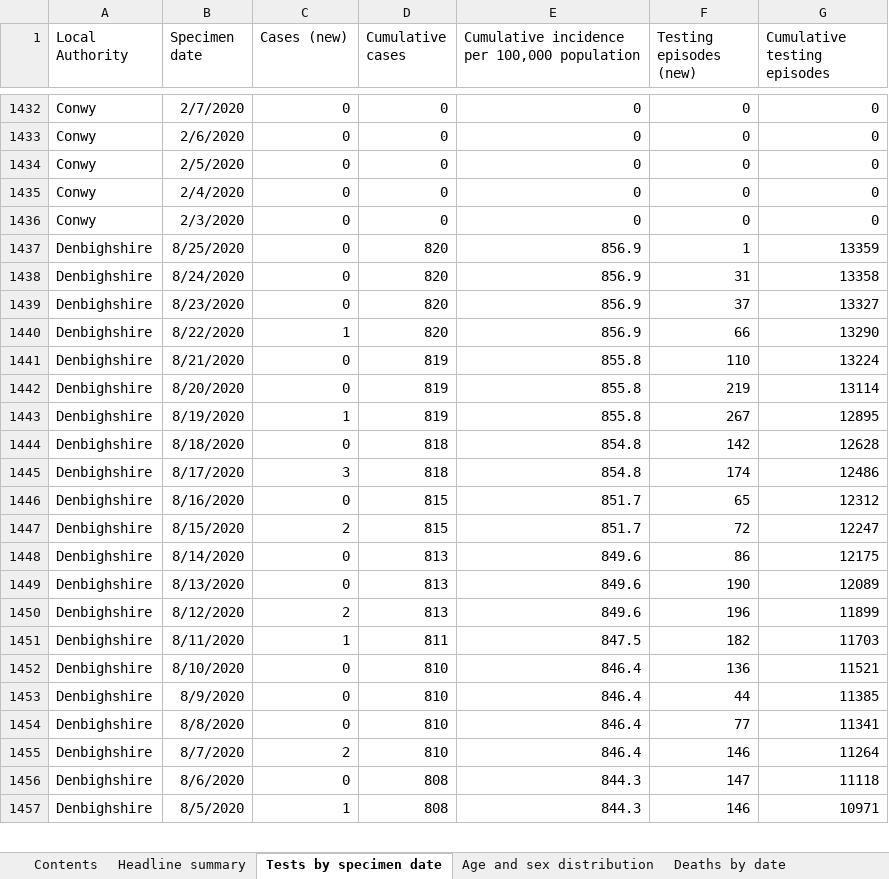
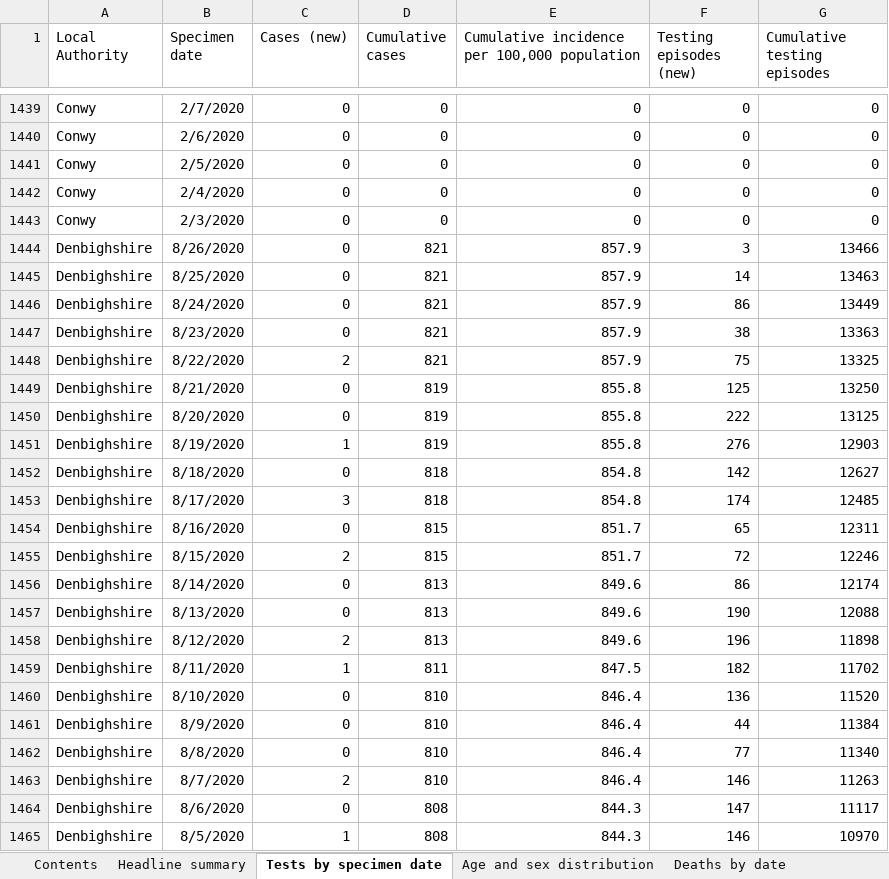
Before and after one commit to tomwhite/covid-19-uk-data, an Excel workbook: data/raw/phw/Rapid COVID-19 surveillance data.xlsx, sheet Tests by specimen date, drawn as a sheet; only a part is shown, gaps mark what is left out; values as stored, in another font and other column widths than the file's, no borders; addresses are those after the commit; the diff covers the shown part only; the diff names each change by its address in the sheet, - before the commit and + after, or states it on an @@ line.

```diff
--- a/data/raw/phw/Rapid COVID-19 surveillance data.xlsx (sheet Tests by specimen date)
+++ b/data/raw/phw/Rapid COVID-19 surveillance data.xlsx (sheet Tests by specimen date)
+row 1444: Denbighshire | 8/26/2020 | 0 | 821 | 857.9 | 3 | 13466
-D1445:D1448 (Cumulative cases): 820
+D1445:D1448 (Cumulative cases): 821
-E1445:E1448: 856.9
+E1445:E1448: 857.9
-F1445 (Testing episodes (new)): 1
+F1445 (Testing episodes (new)): 14
-G1445 (Cumulative testing episodes): 13359
+G1445 (Cumulative testing episodes): 13463
-F1446 (Testing episodes (new)): 31
+F1446 (Testing episodes (new)): 86
-G1446 (Cumulative testing episodes): 13358
+G1446 (Cumulative testing episodes): 13449
-F1447 (Testing episodes (new)): 37
+F1447 (Testing episodes (new)): 38
-G1447 (Cumulative testing episodes): 13327
+G1447 (Cumulative testing episodes): 13363
-C1448 (Cases (new)): 1
+C1448 (Cases (new)): 2
-F1448 (Testing episodes (new)): 66
+F1448 (Testing episodes (new)): 75
-G1448 (Cumulative testing episodes): 13290
+G1448 (Cumulative testing episodes): 13325
-F1449 (Testing episodes (new)): 110
+F1449 (Testing episodes (new)): 125
-G1449 (Cumulative testing episodes): 13224
+G1449 (Cumulative testing episodes): 13250
-F1450 (Testing episodes (new)): 219
+F1450 (Testing episodes (new)): 222
-G1450 (Cumulative testing episodes): 13114
+G1450 (Cumulative testing episodes): 13125
-F1451 (Testing episodes (new)): 267
+F1451 (Testing episodes (new)): 276
-G1451 (Cumulative testing episodes): 12895
+G1451 (Cumulative testing episodes): 12903
-G1452 (Cumulative testing episodes): 12628
+G1452 (Cumulative testing episodes): 12627
-G1453 (Cumulative testing episodes): 12486
+G1453 (Cumulative testing episodes): 12485
-G1454 (Cumulative testing episodes): 12312
+G1454 (Cumulative testing episodes): 12311
-G1455 (Cumulative testing episodes): 12247
+G1455 (Cumulative testing episodes): 12246
-G1456 (Cumulative testing episodes): 12175
+G1456 (Cumulative testing episodes): 12174
-G1457 (Cumulative testing episodes): 12089
+G1457 (Cumulative testing episodes): 12088
-G1458 (Cumulative testing episodes): 11899
+G1458 (Cumulative testing episodes): 11898
-G1459 (Cumulative testing episodes): 11703
+G1459 (Cumulative testing episodes): 11702
-G1460 (Cumulative testing episodes): 11521
+G1460 (Cumulative testing episodes): 11520
-G1461 (Cumulative testing episodes): 11385
+G1461 (Cumulative testing episodes): 11384
-G1462 (Cumulative testing episodes): 11341
+G1462 (Cumulative testing episodes): 11340
-G1463 (Cumulative testing episodes): 11264
+G1463 (Cumulative testing episodes): 11263
-G1464 (Cumulative testing episodes): 11118
+G1464 (Cumulative testing episodes): 11117
-G1465 (Cumulative testing episodes): 10971
+G1465 (Cumulative testing episodes): 10970
```
Also changed, not shown: 23 added rows and 409 edited cells elsewhere in this sheet, sheet Total tests authorised, sheet Age and sex distribution, sheet Headline summary, sheet Deaths by date, sheet Deaths by LHB, sheet Contents, 7 other files.
